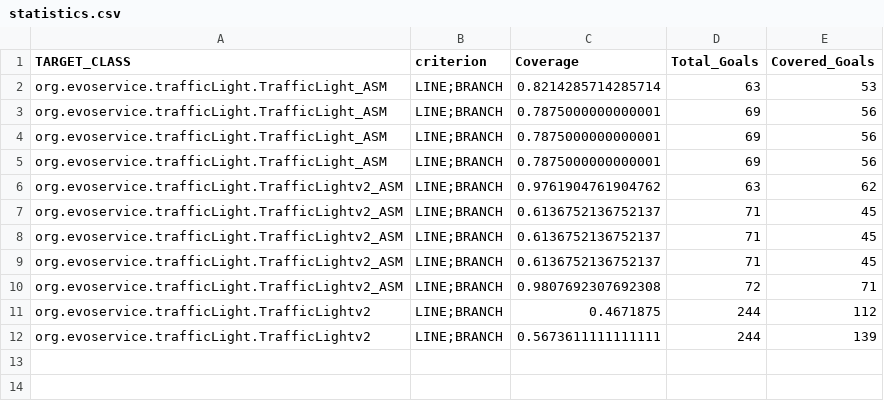
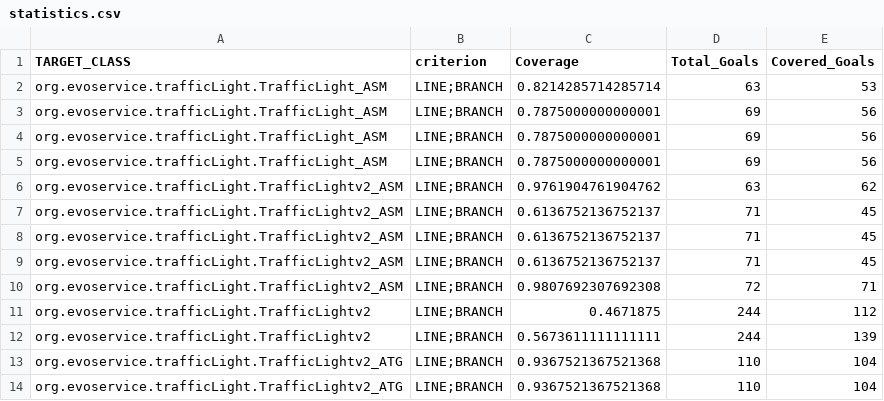
Before and after one commit to isaacmaffeis/evosuite-tutorial, a CSV file: examples/asm/TrafficLight-1.0.6/evosuite-report/statistics.csv, drawn as a sheet.

Commit message:
added examples

```diff
--- a/examples/asm/TrafficLight-1.0.6/evosuite-report/statistics.csv
+++ b/examples/asm/TrafficLight-1.0.6/evosuite-report/statistics.csv
@@ -12 +12,3 @@ org.evoservice.trafficLight.TrafficLightv2,LINE;BRANCH,0.4671875,244,112
 org.evoservice.trafficLight.TrafficLightv2,LINE;BRANCH,0.5673611111111111,244,139
+org.evoservice.trafficLight.TrafficLightv2_ATG,LINE;BRANCH,0.9367521367521368,110,104
+org.evoservice.trafficLight.TrafficLightv2_ATG,LINE;BRANCH,0.9367521367521368,110,104
```
Also changed, not shown: examples/asm/domainTests/evosuite-report/statistics.csv, 23 other files.
